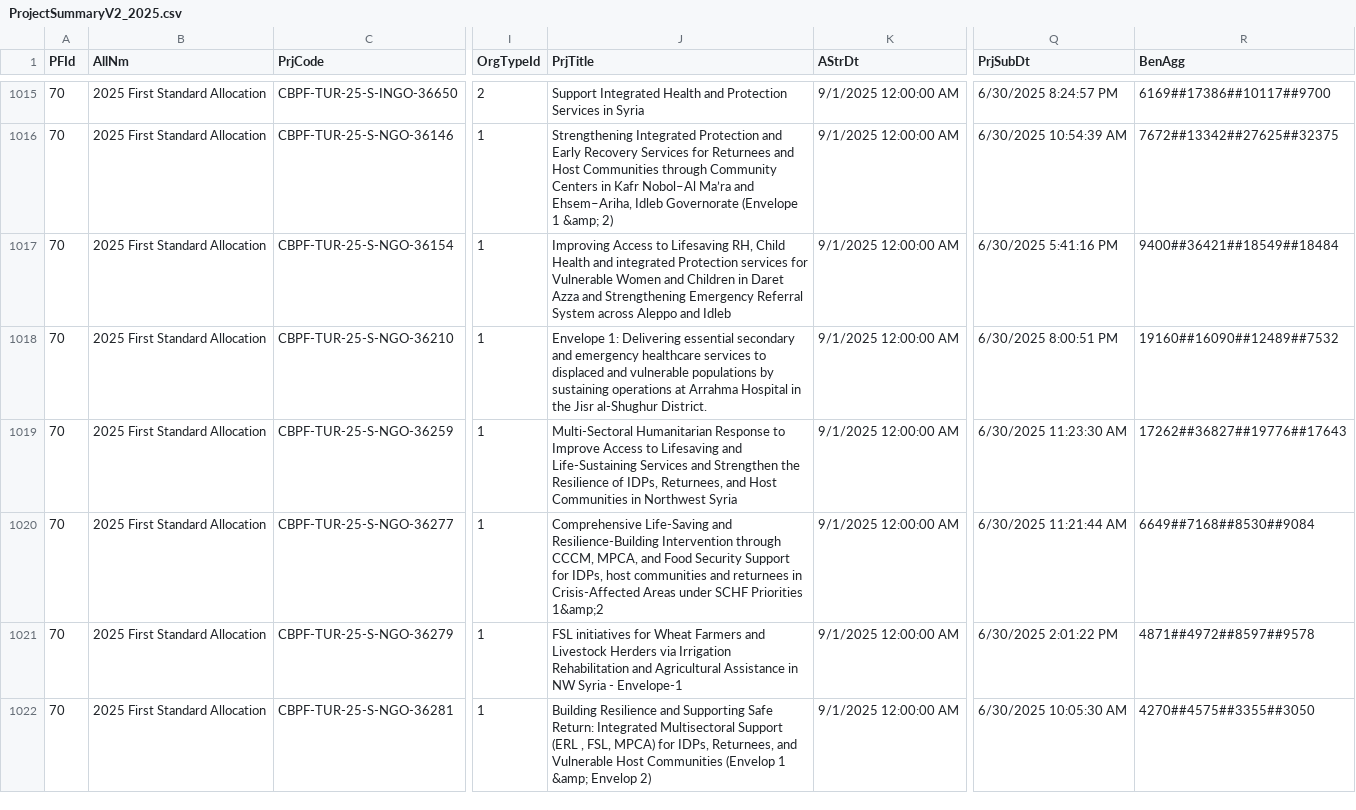
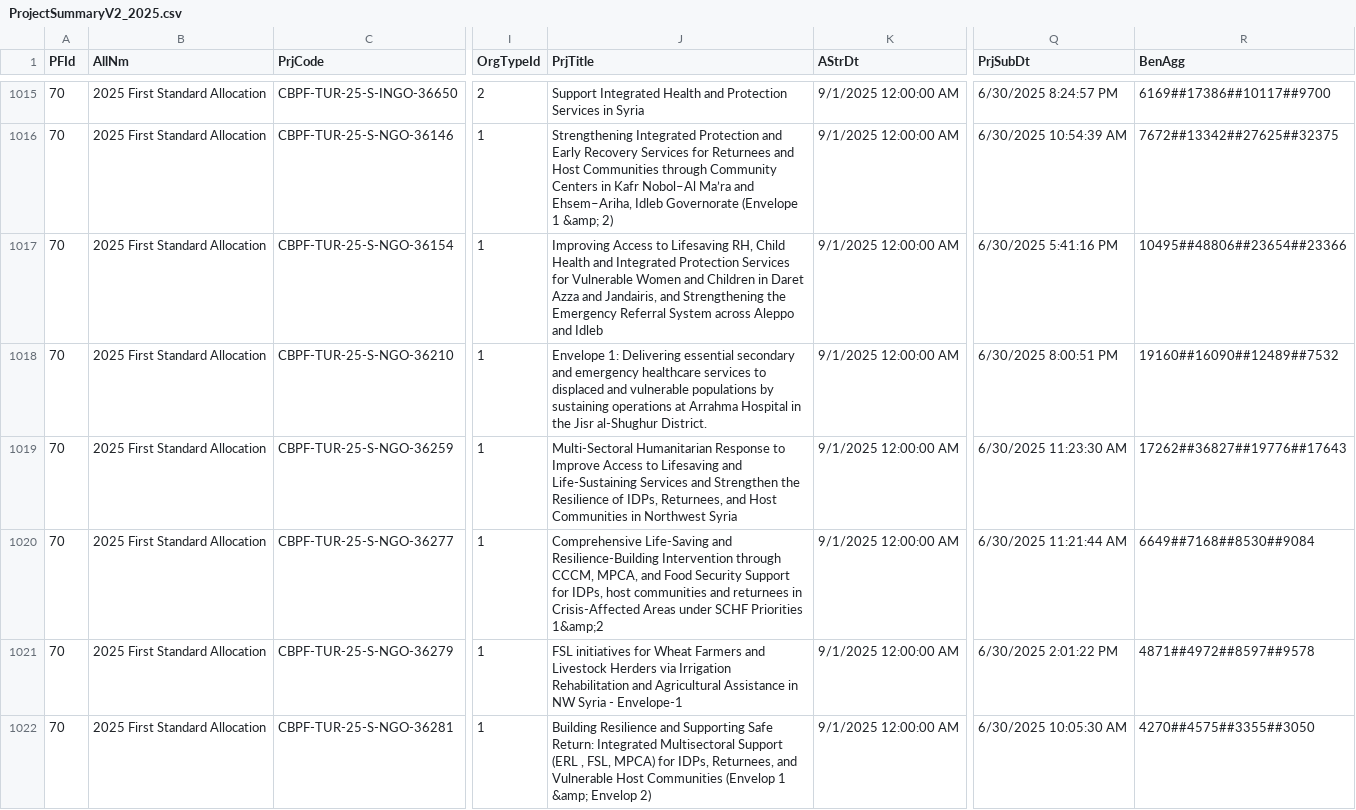
Before and after one commit to CBPFGMS/cbpfgms-data, a CSV file: utils/CBPF_allocations_overview_static/data/ProjectSummaryV2_2025.csv, drawn as a sheet; only a part is shown, gaps mark what is left out; the diff names each change by its address in the sheet, - before the commit and + after, or states it on an @@ line.

```diff
--- a/utils/CBPF_allocations_overview_static/data/ProjectSummaryV2_2025.csv
+++ b/utils/CBPF_allocations_overview_static/data/ProjectSummaryV2_2025.csv
-J1017 (PrjTitle): …Health and integrated Protection services for Vulnerable Women and Children in Daret Azza and Strengthening Emergency Referral…
+J1017 (PrjTitle): …Health and Integrated Protection Services for Vulnerable Women and Children in Daret Azza and Jandairis, and Strengthening the Emergency Referral…
-R1017 (BenAgg): 9400##36421##18549##18484
+R1017 (BenAgg): 10495##48806##23654##23366
```
Also changed, not shown: utils/CBPF_allocations_overview_static/data/AllocationTypes.csv, utils/CBPF_allocations_overview_static/data/ProjectSummaryAggV2_2015.csv, 9 other files.
